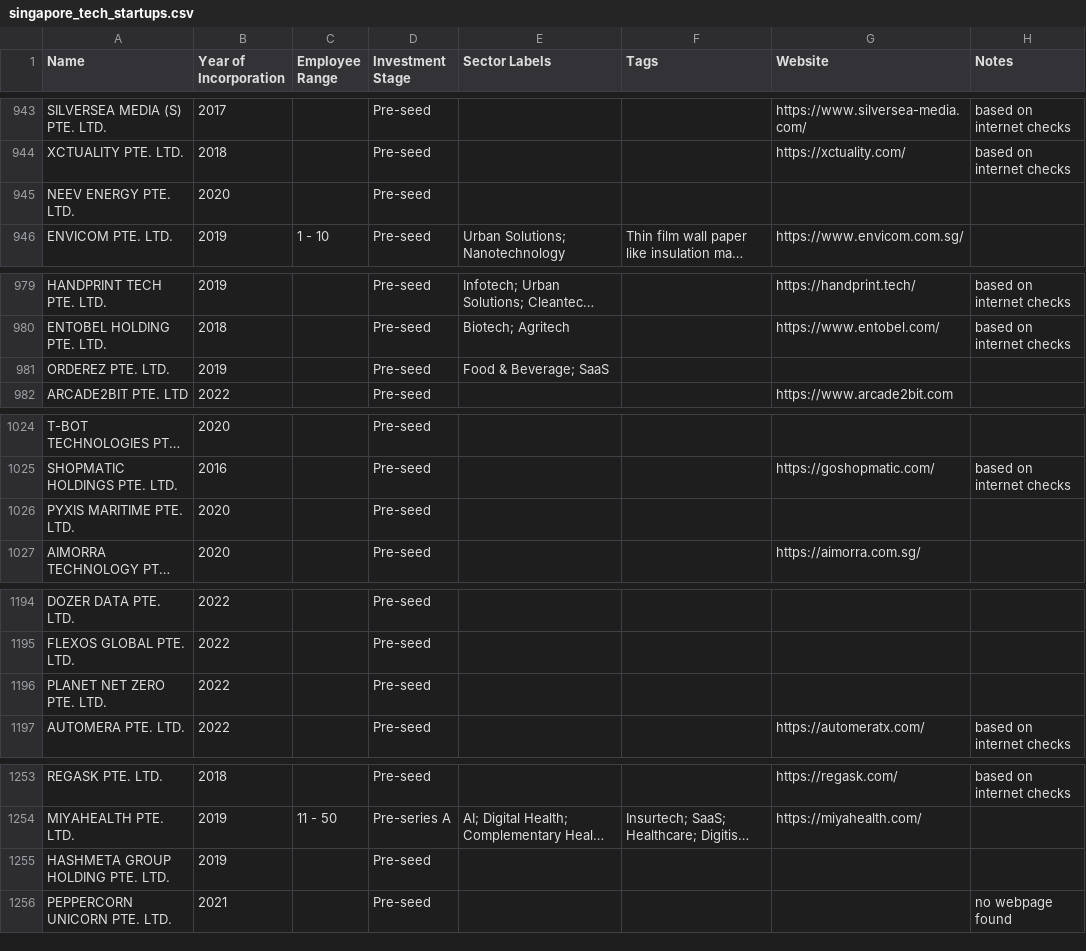
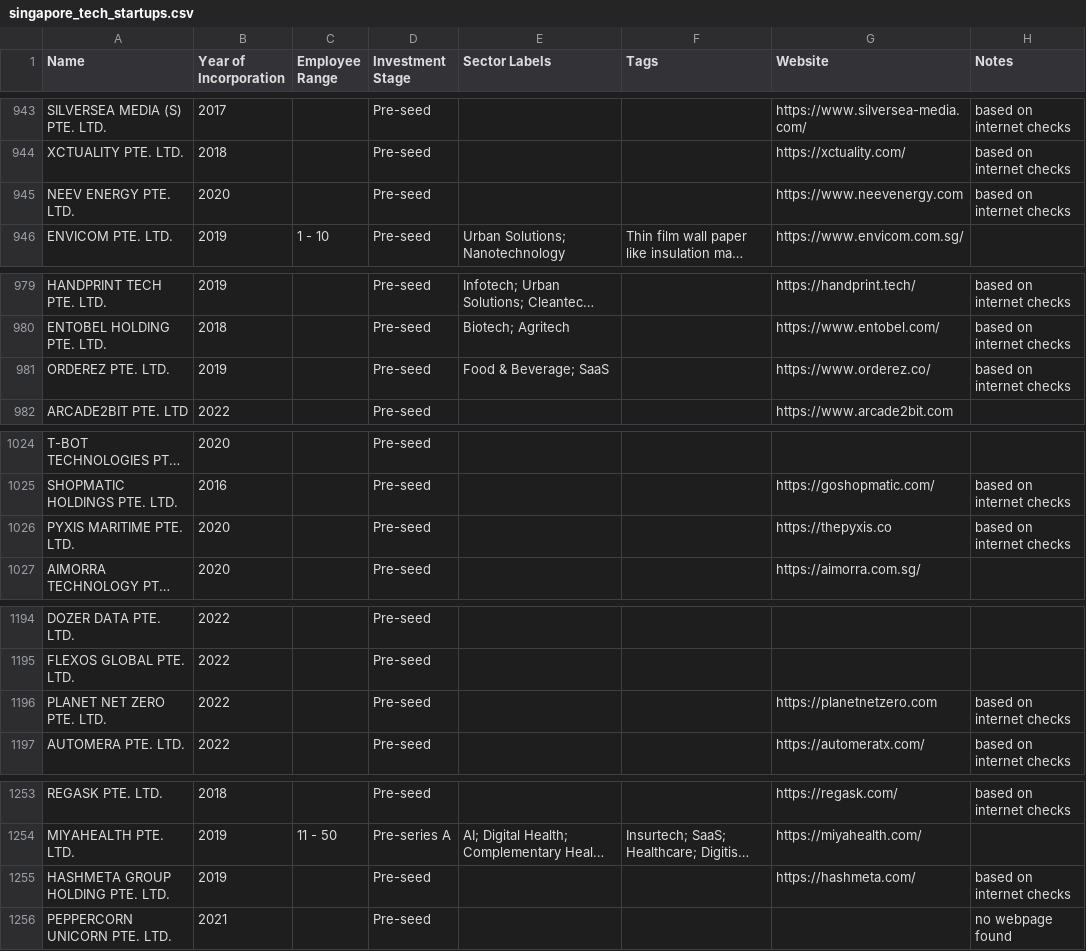
Before and after one commit to kennyeow16/tech-startup, a CSV file: singapore_tech_startups.csv, drawn as a sheet; only a part is shown, gaps mark what is left out; long unchanged cells end in …; the diff covers the shown part only; the diff names each change by its address in the sheet, - before the commit and + after, or states it on an @@ line.

```diff
--- a/singapore_tech_startups.csv
+++ b/singapore_tech_startups.csv
-G945 (Website): (empty)
+G945 (Website): https://www.neevenergy.com
-H945 (Notes): (empty)
+H945 (Notes): based on internet checks
-G981 (Website): (empty)
+G981 (Website): https://www.orderez.co/
-H981 (Notes): (empty)
+H981 (Notes): based on internet checks
-G1026 (Website): (empty)
+G1026 (Website): https://thepyxis.co
-H1026 (Notes): (empty)
+H1026 (Notes): based on internet checks
-G1196 (Website): (empty)
+G1196 (Website): https://planetnetzero.com
-H1196 (Notes): (empty)
+H1196 (Notes): based on internet checks
-G1255 (Website): (empty)
+G1255 (Website): https://hashmeta.com/
-H1255 (Notes): (empty)
+H1255 (Notes): based on internet checks
```
Also changed, not shown: 76 edited cells elsewhere in this file, singapore_startups_without_website.csv.
